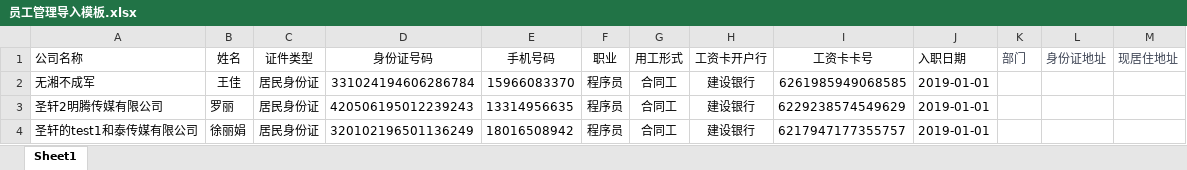
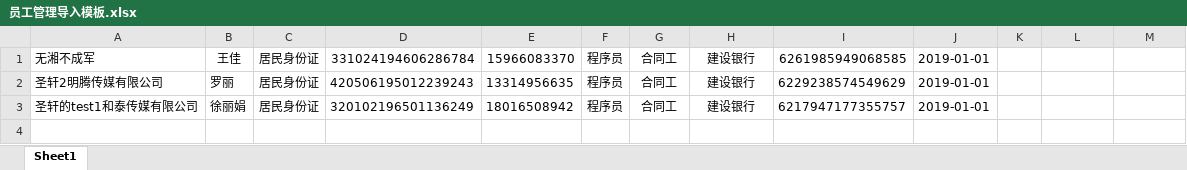
Before and after one commit to neveryk/V_lin_external_interface, an Excel workbook: data/员工管理导入模板.xlsx, sheet Sheet1, drawn as a sheet; values as stored, in another font and other column widths than the file's, no borders; the diff names each change by its address in the sheet, - before the commit and + after, or states it on an @@ line.

```diff
--- a/data/员工管理导入模板.xlsx (sheet Sheet1)
+++ b/data/员工管理导入模板.xlsx (sheet Sheet1)
-row 1: 公司名称 | 姓名 | 证件类型 | 身份证号码 | 手机号码 | 职业 | 用工形式 | 工资卡开户行 | 工资卡卡号 | 入职日期 | 部门 | 身份证地址 | 现居住地址
```
Also changed, not shown: 7 other files.
